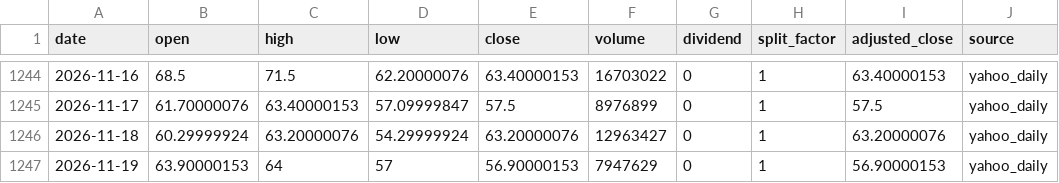
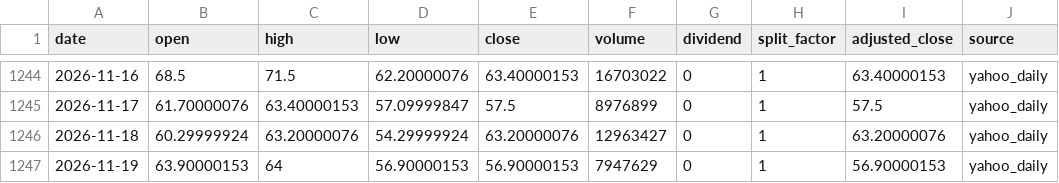
Before and after one commit to onecool-tw/OnecoolOS, a CSV file: data/market/taiwan_stock_intelligence/cta/history/3701.csv, drawn as a sheet; only a part is shown, gaps mark what is left out.

```diff
--- a/data/market/taiwan_stock_intelligence/cta/history/3701.csv
+++ b/data/market/taiwan_stock_intelligence/cta/history/3701.csv
@@ -1246,2 +1246,2 @@ date,open,high,low,close,volume,dividend,split_factor,adjusted_close,source
 2026-11-18,60.29999924,63.20000076,54.29999924,63.20000076,12963427,0,1,63.20000076,yahoo_daily
-2026-11-19,63.90000153,64,57,56.90000153,7947629,0,1,56.90000153,yahoo_daily
+2026-11-19,63.90000153,64,56.90000153,56.90000153,7947629,0,1,56.90000153,yahoo_daily
```
Also changed, not shown: data/market/taiwan_stock_intelligence/cta/history/2059.csv, data/market/taiwan_stock_intelligence/cta/history/2481.csv, 6 other files.
